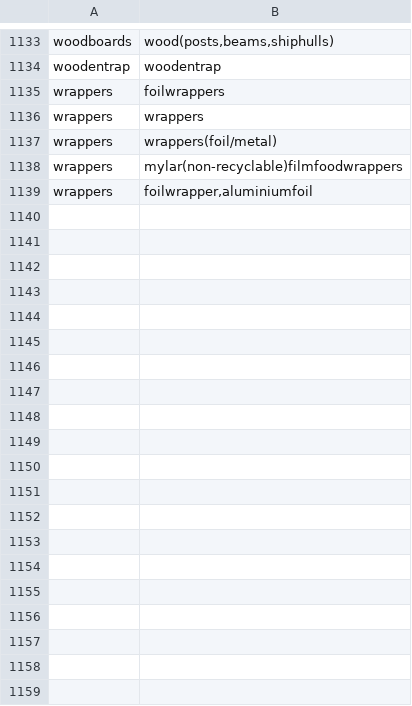
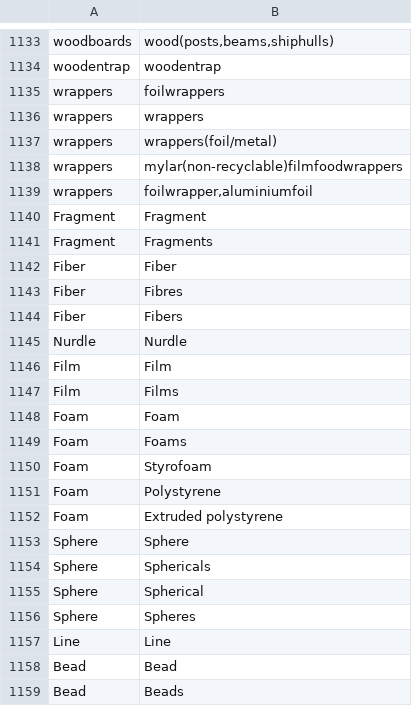
Before and after one commit to wincowgerDEV/TrashTaxonomy, a CSV file: data/PrimeItems.csv, drawn as a sheet; only a part is shown, gaps mark what is left out; the diff covers the shown part only; the diff names each change by its address in the sheet, - before the commit and + after, or states it on an @@ line.

```diff
--- a/data/PrimeItems.csv
+++ b/data/PrimeItems.csv
+row 1140: Fragment | Fragment
+row 1141: Fragment | Fragments
+row 1142: Fiber | Fiber
+row 1143: Fiber | Fibres
+row 1144: Fiber | Fibers
+row 1145: Nurdle | Nurdle
+row 1146: Film | Film
+row 1147: Film | Films
+row 1148: Foam | Foam
+row 1149: Foam | Foams
+row 1150: Foam | Styrofoam
+row 1151: Foam | Polystyrene
+row 1152: Foam | Extruded polystyrene
+row 1153: Sphere | Sphere
+row 1154: Sphere | Sphericals
+row 1155: Sphere | Spherical
+row 1156: Sphere | Spheres
+row 1157: Line | Line
+row 1158: Bead | Bead
+row 1159: Bead | Beads
```
Also changed, not shown: 19 added rows and 7 edited cells elsewhere in this file, data/ITEMSHierarchyLower.csv, 2 other files.
